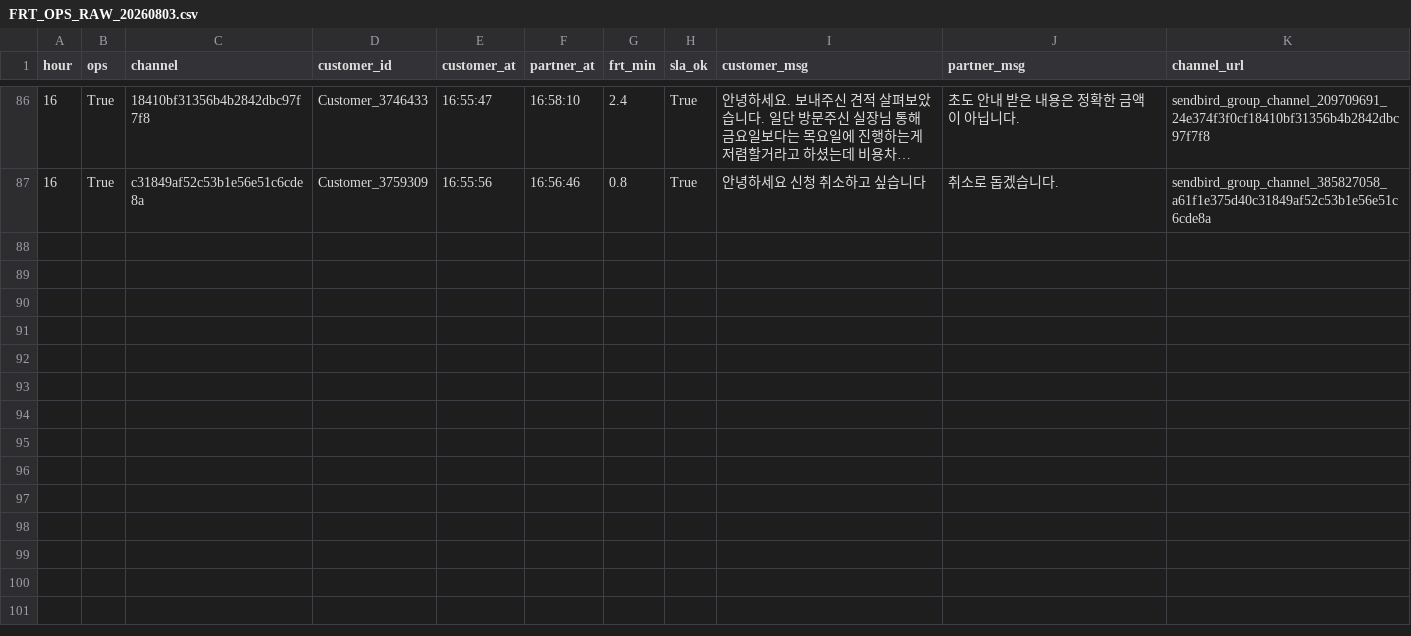
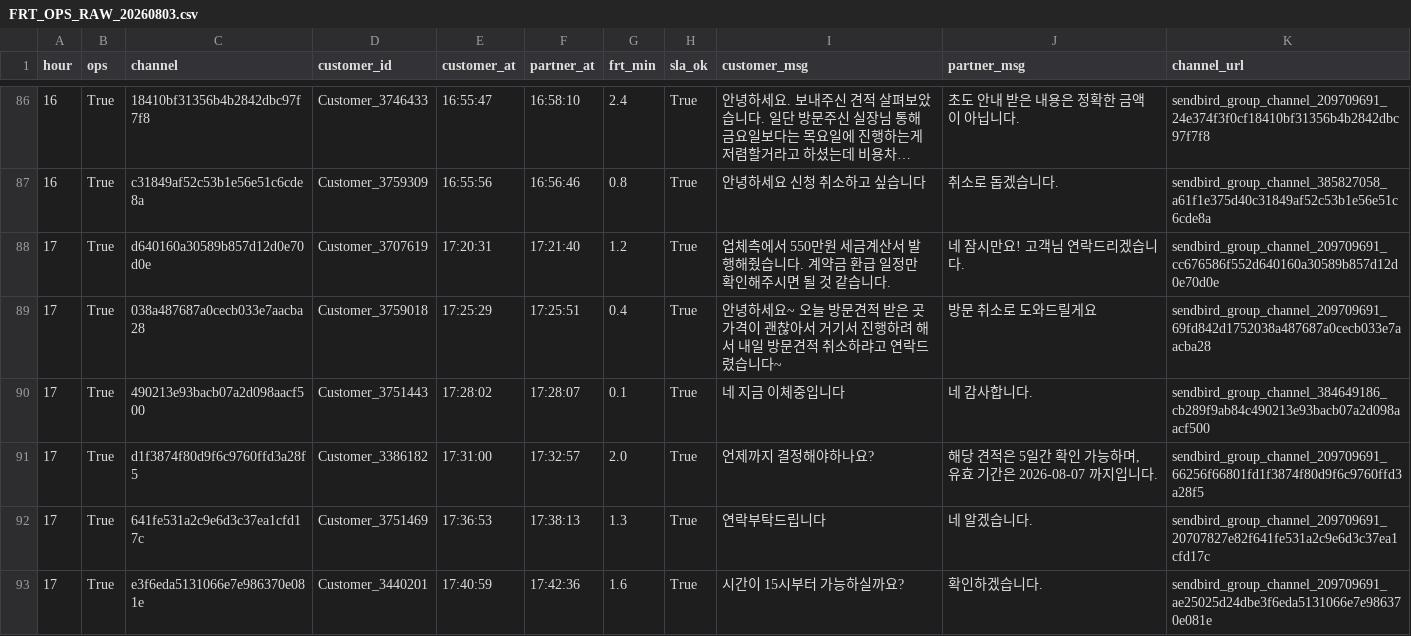
Before and after one commit to miso-cx/moving-by-miso-cx-frt-dashboard, a CSV file: daily/raw/FRT_OPS_RAW_20260803.csv, drawn as a sheet; only a part is shown, gaps mark what is left out; long unchanged cells end in ….

```diff
--- a/daily/raw/FRT_OPS_RAW_20260803.csv
+++ b/daily/raw/FRT_OPS_RAW_20260803.csv
@@ -87 +87,7 @@
 16,True,c31849af52c53b1e56e51c6cde8a,Customer_3759309,16:55:56,16:56:46,0.8,True,안녕하세요 신청 취소하고 싶습니다,취소로 돕겠습니다.,sendbird_group_channel_385827058_a61f1e375d40c31849af52c53b1e56e51c6cde8a
+17,True,d640160a30589b857d12d0e70d0e,Customer_3707619,17:20:31,17:21:40,1.2,True,업체측에서 550만원 세금계산서 발행해줬습니다.  계약금 환급 일정만 확인해주시면 될 것 같습니다.,네 잠시만요! 고객님 연락드리겠습니다.,sendbird_group_channel_209709691_cc676586f552d640160a30589b857d12d0e70d0e
+17,True,038a487687a0cecb033e7aacba28,Customer_3759018,17:25:29,17:25:51,0.4,True,안녕하세요~ 오늘 방문견적 받은 곳 가격이 괜찮아서 거기서 진행하려 해서 내일 방문견적 취소하랴고 연락드렸습니다~,방문 취소로 도와드릴게요,sendbird_group_channel_209709691_69fd842d1752038a487687a0cecb033e7aacba28
+17,True,490213e93bacb07a2d098aacf500,Customer_3751443,17:28:02,17:28:07,0.1,True,네 지금 이체중입니다,네 감사합니다.,sendbird_group_channel_384649186_cb289f9ab84c490213e93bacb07a2d098aacf500
+17,True,d1f3874f80d9f6c9760ffd3a28f5,Customer_3386182,17:31:00,17:32:57,2.0,True,언제까지 결정해야하나요?,"해당 견적은 5일간 확인 가능하며,  유효 기간은 2026-08-07 까지입니다.",sendbird_group_channel_209709691_66256f66801fd1f3874f80d9f6c9760ffd3a28f5
+17,True,641fe531a2c9e6d3c37ea1cfd17c,Customer_3751469,17:36:53,17:38:13,1.3,True,연락부탁드립니다,네 알겠습니다.,sendbird_group_channel_209709691_20707827e82f641fe531a2c9e6d3c37ea1cfd17c
+17,True,e3f6eda5131066e7e986370e081e,Customer_3440201,17:40:59,17:42:36,1.6,True,시간이 15시부터 가능하실까요?,확인하겠습니다.,sendbird_group_channel_209709691_ae25025d24dbe3f6eda5131066e7e986370e081e
```
Also changed, not shown: daily/raw/FRT_RAW_20260803.csv, 1 other file.
